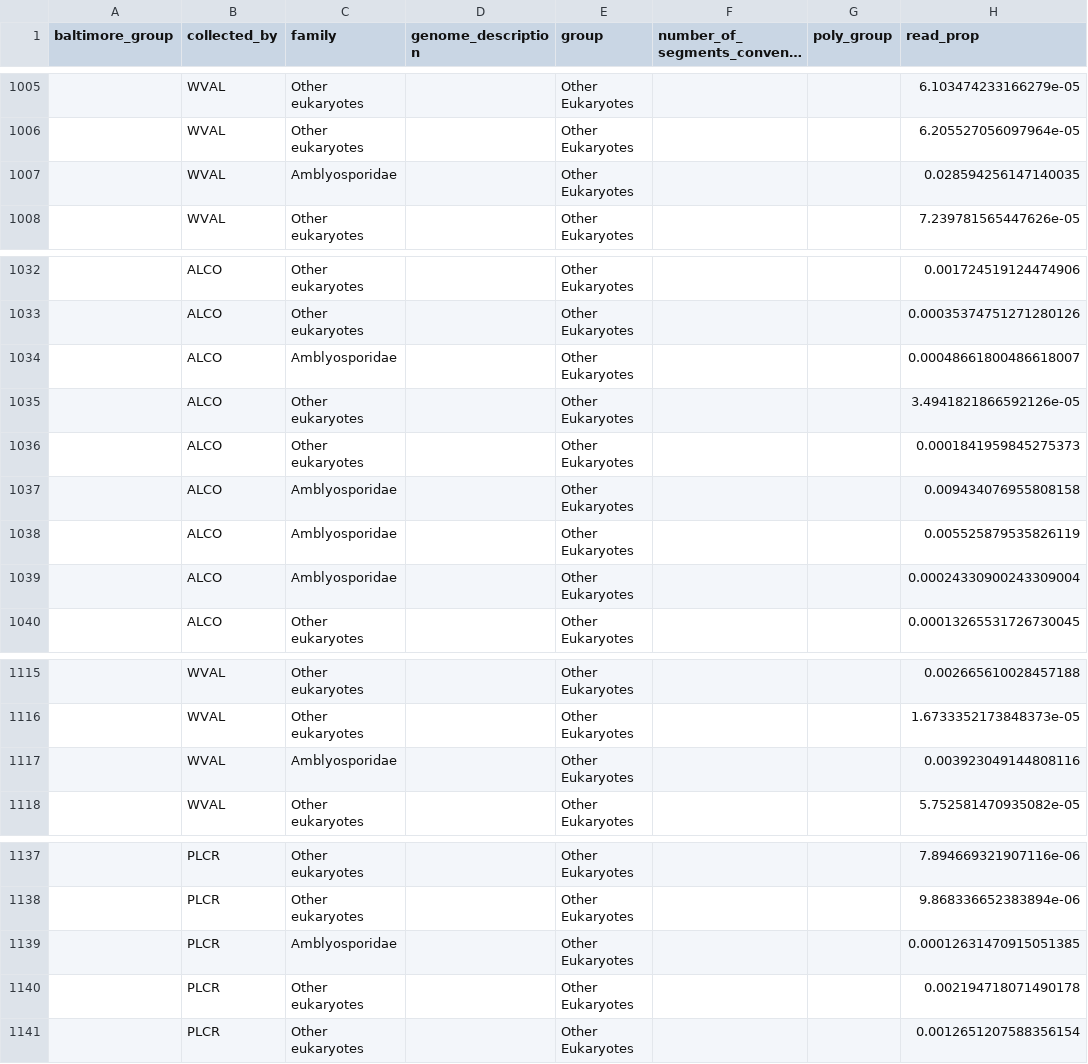
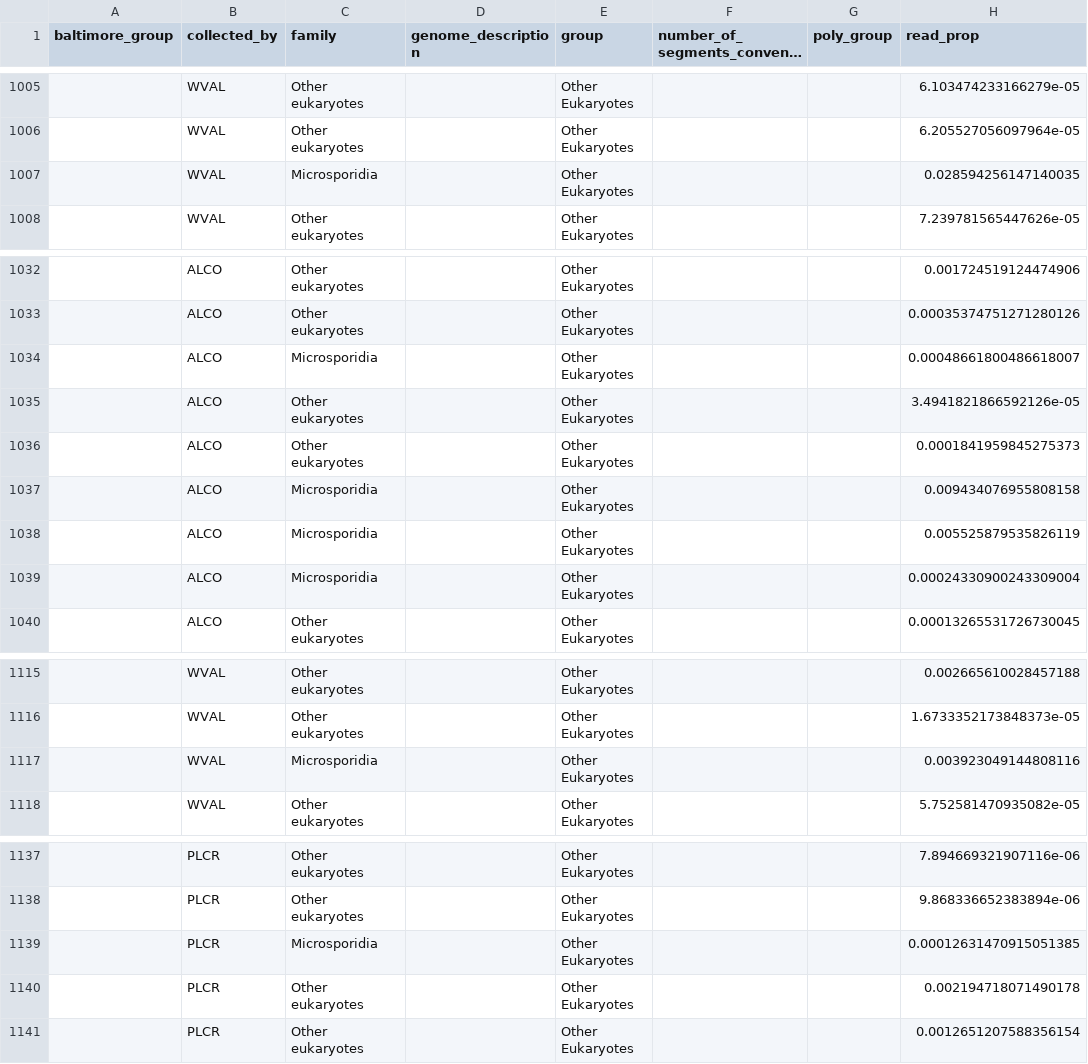
Before and after one commit to czbiohub-sf/california-mosquito-study, a TSV file: figures/fig3/all_contigs_df.tsv, drawn as a sheet; only a part is shown, gaps mark what is left out; long unchanged cells end in …; the diff names each change by its address in the sheet, - before the commit and + after, or states it on an @@ line.

```diff
--- a/figures/fig3/all_contigs_df.tsv
+++ b/figures/fig3/all_contigs_df.tsv
-C1007 (family): Amblyosporidae
+C1007 (family): Microsporidia
-C1034 (family): Amblyosporidae
+C1034 (family): Microsporidia
-C1037:C1039 (family): Amblyosporidae
+C1037:C1039 (family): Microsporidia
-C1117 (family): Amblyosporidae
+C1117 (family): Microsporidia
-C1139 (family): Amblyosporidae
+C1139 (family): Microsporidia
```
Also changed, not shown: figures/fig3/fig3_color_palette.tsv, figures/fig3/fig3_data_eukaryota.tsv, 6 other files.
